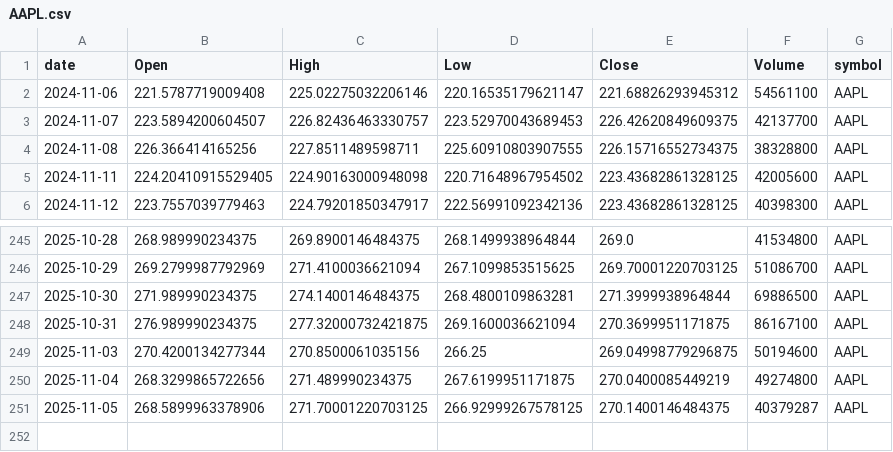
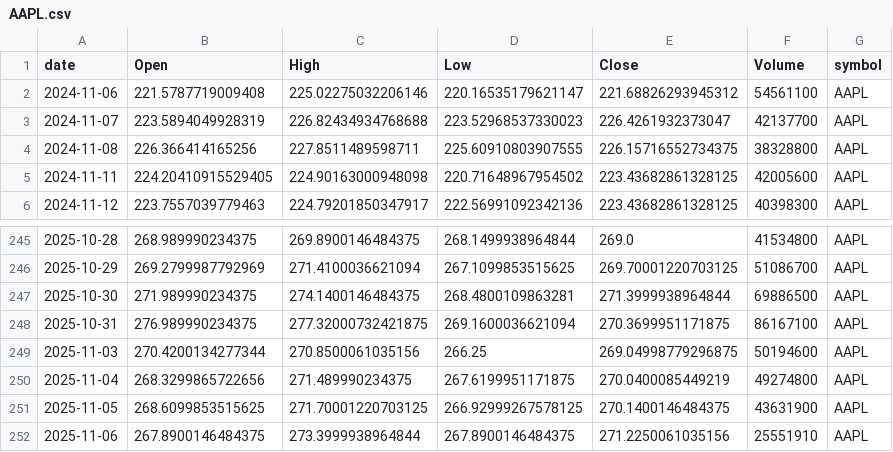
Before and after one commit to adam-hassen/stock-auto-update, a CSV file: data/AAPL.csv, drawn as a sheet; only a part is shown, gaps mark what is left out.

```diff
--- a/data/AAPL.csv
+++ b/data/AAPL.csv
@@ -2,3 +2,3 @@ date,Open,High,Low,Close,Volume,symbol
 2024-11-06,221.5787719009408,225.02275032206146,220.16535179621147,221.68826293945312,54561100,AAPL
-2024-11-07,223.5894200604507,226.82436463330757,223.52970043689453,226.42620849609375,42137700,AAPL
+2024-11-07,223.5894049928319,226.82434934768688,223.52968537330023,226.4261932373047,42137700,AAPL
 2024-11-08,226.366414165256,227.8511489598711,225.60910803907555,226.15716552734375,38328800,AAPL
@@ -250,2 +250,3 @@ date,Open,High,Low,Close,Volume,symbol
 2025-11-04,268.3299865722656,271.489990234375,267.6199951171875,270.0400085449219,49274800,AAPL
-2025-11-05,268.5899963378906,271.70001220703125,266.92999267578125,270.1400146484375,40379287,AAPL
+2025-11-05,268.6099853515625,271.70001220703125,266.92999267578125,270.1400146484375,43631900,AAPL
+2025-11-06,267.8900146484375,273.3999938964844,267.8900146484375,271.2250061035156,25551910,AAPL
```
Also changed, not shown: data/ALL_YFINANCE.csv, data/BTC-USD.csv, 3 other files.
